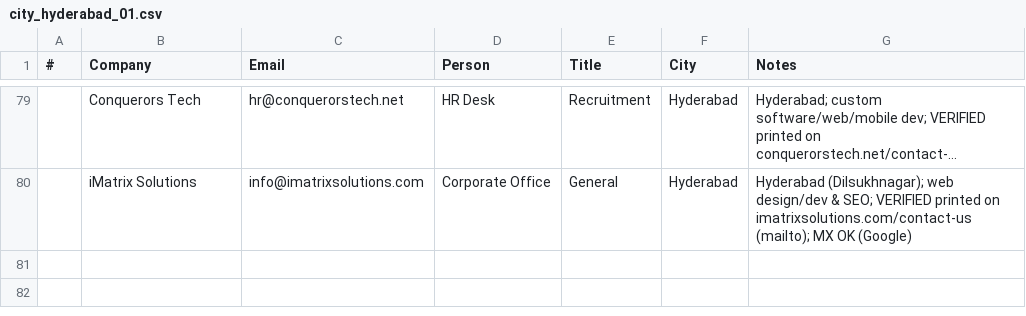
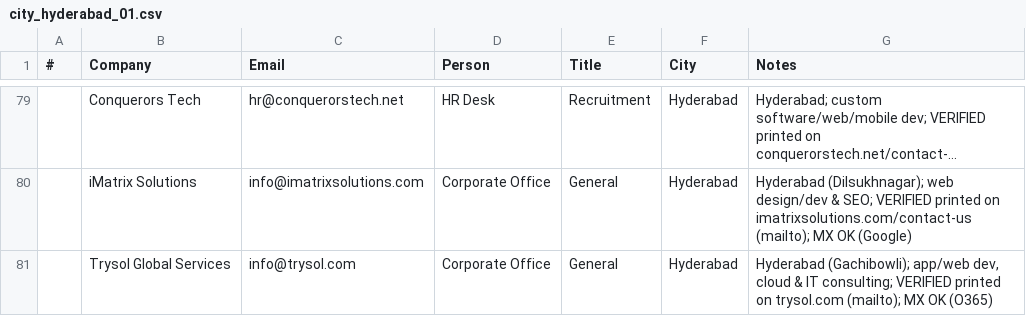
Before and after one commit to eeshsaxena/outreach-emails, a CSV file: industry/city/city_hyderabad_01.csv, drawn as a sheet; only a part is shown, gaps mark what is left out; long unchanged cells end in ….

Commit message:
data(hyderabad): add Trysol Global Services (site-verified)
info@trysol.com, printed on trysol.com; MX OK.

```diff
--- a/industry/city/city_hyderabad_01.csv
+++ b/industry/city/city_hyderabad_01.csv
@@ -80 +80,2 @@
 ,iMatrix Solutions,info@imatrixsolutions.com,Corporate Office,General,Hyderabad,Hyderabad (Dilsukhnagar); web design/dev & SEO; VERIFIED printed on imatrixsolutions.com/contact-us (mailto); MX OK (Google)
+,Trysol Global Services,info@trysol.com,Corporate Office,General,Hyderabad,"Hyderabad (Gachibowli); app/web dev, cloud & IT consulting; VERIFIED printed on trysol.com (mailto); MX OK (O365)"
```
Also changed, not shown: industry/all_emails.csv.
